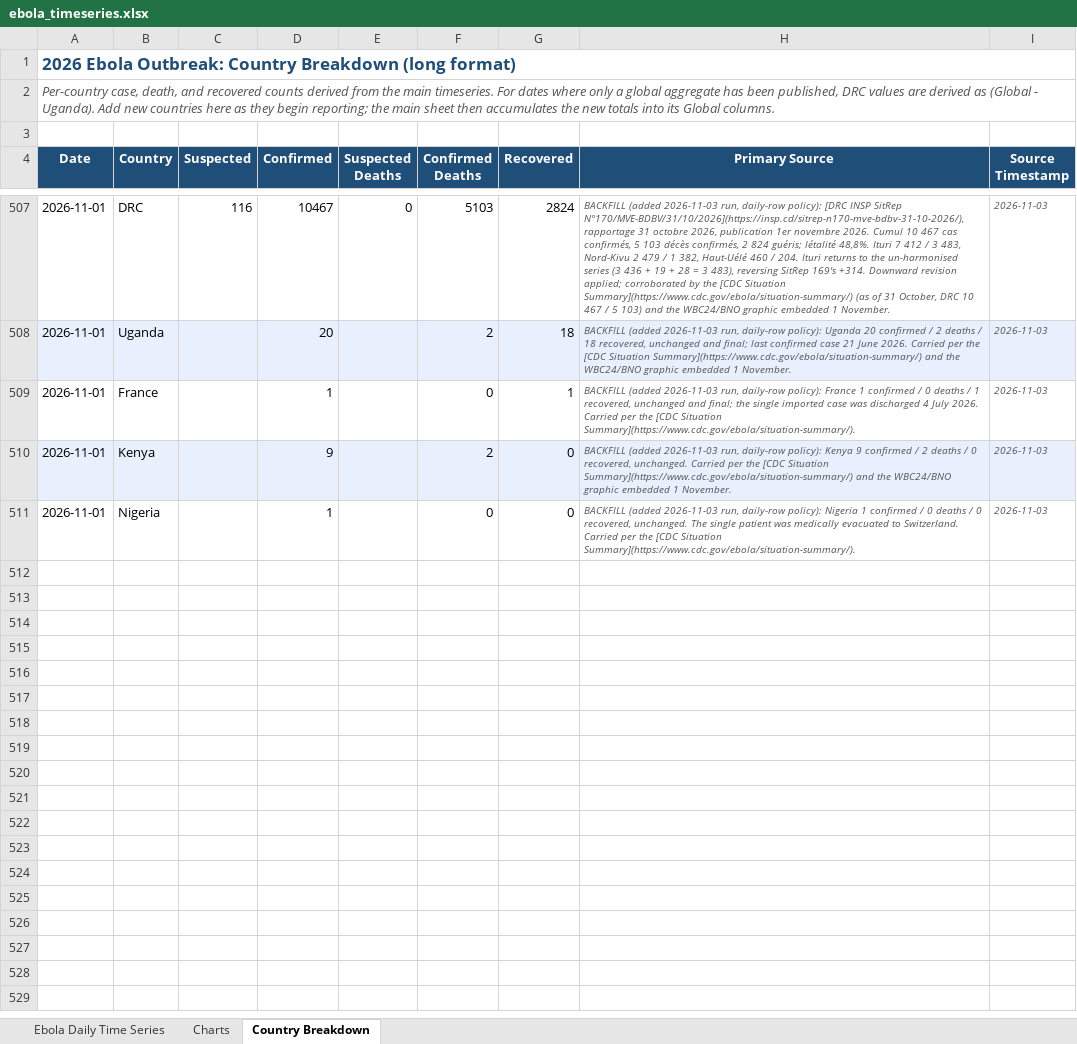
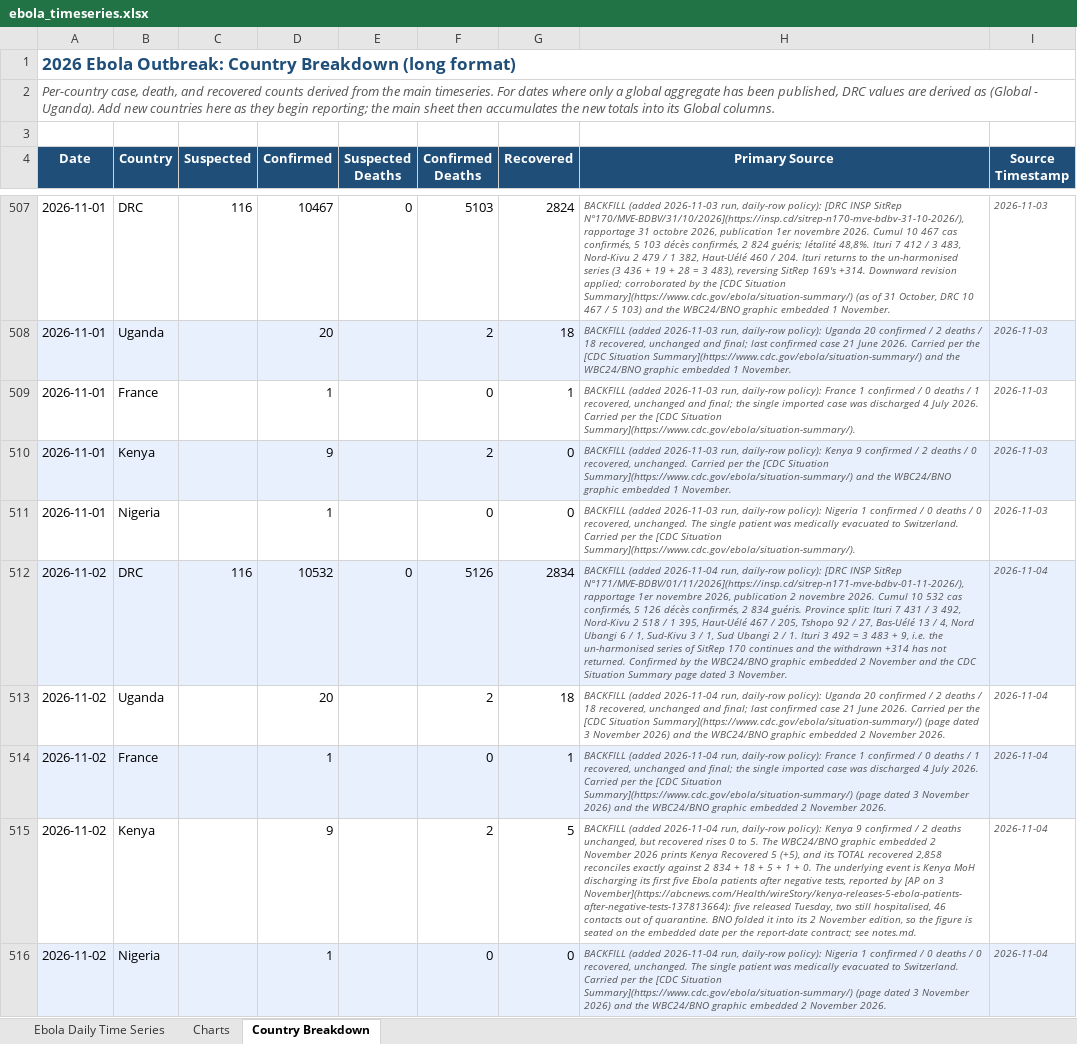
Before and after one commit to webbegole/ebola-bundibugyo-tracker-2026, an Excel workbook: outputs/ebola_timeseries.xlsx, sheet Country Breakdown, drawn as a sheet; only a part is shown, gaps mark what is left out; values as stored, in another font and other column widths than the file's, no borders; the diff names each change by its address in the sheet, - before the commit and + after, or states it on an @@ line.

Commit message:
Daily update 2026-11-04: SitRep 171 backfills 11-02 at 10,563 / 5,130; Kenya records its first 5 recoveries; 11-03 and 11-04 held as gaps

```diff
--- a/outputs/ebola_timeseries.xlsx (sheet Country Breakdown)
+++ b/outputs/ebola_timeseries.xlsx (sheet Country Breakdown)
+row 512: 2026-11-02 | DRC | 116 | 10532 | 0 | 5126 | 2834 | BACKFILL (added 2026-11-04 run, daily-row policy): [DRC INSP SitRep N°171/MVE-BDBV/01/11/2026](https://insp.cd/sitrep-n171-mve-bdbv-01-11-2026/), rapportage 1er novembre 2026, publication 2 novembre 2026. Cumul 10 532 cas confirmés, 5 126 décès confirmés, 2 834 guéris. Province split: Ituri 7 431 / 3 492, Nord-Kivu 2 518 / 1 395, Haut-Uélé 467 / 205, Tshopo 92 / 27, Bas-Uélé 13 / 4, Nord Ubangi 6 / 1, Sud-Kivu 3 / 1, Sud Ubangi 2 / 1. Ituri 3 492 = 3 483 + 9, i.e. the un-harmonised series of SitRep 170 continues and the withdrawn +314 has not returned. Confirmed by the WBC24/BNO graphic embedded 2 November and the CDC Situation Summary page dated 3 November. | 2026-11-04
+row 513: 2026-11-02 | Uganda |  | 20 |  | 2 | 18 | BACKFILL (added 2026-11-04 run, daily-row policy): Uganda 20 confirmed / 2 deaths / 18 recovered, unchanged and final; last confirmed case 21 June 2026. Carried per the [CDC Situation Summary](https://www.cdc.gov/ebola/situation-summary/) (page dated 3 November 2026) and the WBC24/BNO graphic embedded 2 November 2026. | 2026-11-04
+row 514: 2026-11-02 | France |  | 1 |  | 0 | 1 | BACKFILL (added 2026-11-04 run, daily-row policy): France 1 confirmed / 0 deaths / 1 recovered, unchanged and final; the single imported case was discharged 4 July 2026. Carried per the [CDC Situation Summary](https://www.cdc.gov/ebola/situation-summary/) (page dated 3 November 2026) and the WBC24/BNO graphic embedded 2 November 2026. | 2026-11-04
+row 515: 2026-11-02 | Kenya |  | 9 |  | 2 | 5 | BACKFILL (added 2026-11-04 run, daily-row policy): Kenya 9 confirmed / 2 deaths unchanged, but recovered rises 0 to 5. The WBC24/BNO graphic embedded 2 November 2026 prints Kenya Recovered 5 (+5), and its TOTAL recovered 2,858 reconciles exactly against 2 834 + 18 + 5 + 1 + 0. The underlying event is Kenya MoH discharging its first five Ebola patients after negative tests, reported by [AP on 3 November](https://abcnews.com/Health/wireStory/kenya-releases-5-ebola-patients-after-negative-tests-137813664): five released Tuesday, two still hospitalised, 46 contacts out of quarantine. BNO folded it into its 2 November edition, so the figure is seated on the embedded date per the report-date contract; see notes.md. | 2026-11-04
+row 516: 2026-11-02 | Nigeria |  | 1 |  | 0 | 0 | BACKFILL (added 2026-11-04 run, daily-row policy): Nigeria 1 confirmed / 0 deaths / 0 recovered, unchanged. The single patient was medically evacuated to Switzerland. Carried per the [CDC Situation Summary](https://www.cdc.gov/ebola/situation-summary/) (page dated 3 November 2026) and the WBC24/BNO graphic embedded 2 November 2026. | 2026-11-04
```
Also changed, not shown: sheet Ebola Daily Time Series, sheet Charts, 12 other files.
